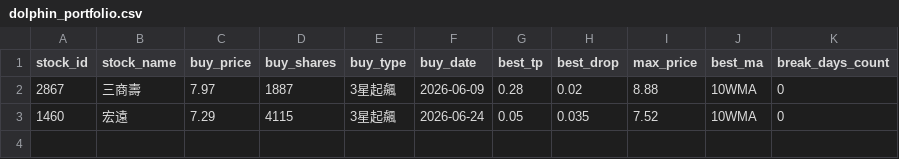
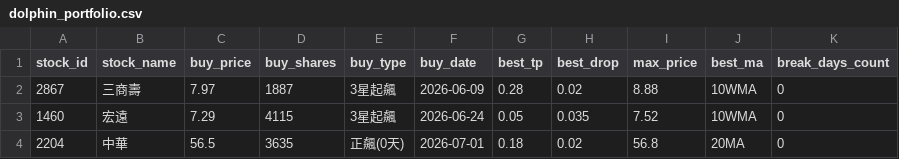
Before and after one commit to chunyulaie/my-dolphin-radar, a CSV file: dolphin_portfolio.csv, drawn as a sheet.

```diff
--- a/dolphin_portfolio.csv
+++ b/dolphin_portfolio.csv
@@ -3 +3,2 @@ stock_id,stock_name,buy_price,buy_shares,buy_type,buy_date,best_tp,best_drop,max
 1460,宏遠,7.29,4115,3星起飆,2026-06-24,0.05,0.035,7.52,10WMA,0
+2204,中華,56.5,3635,正飆(0天),2026-07-01,0.18,0.02,56.8,20MA,0
```
Also changed, not shown: dolphin_optimizer_details.csv, 3 other files.
